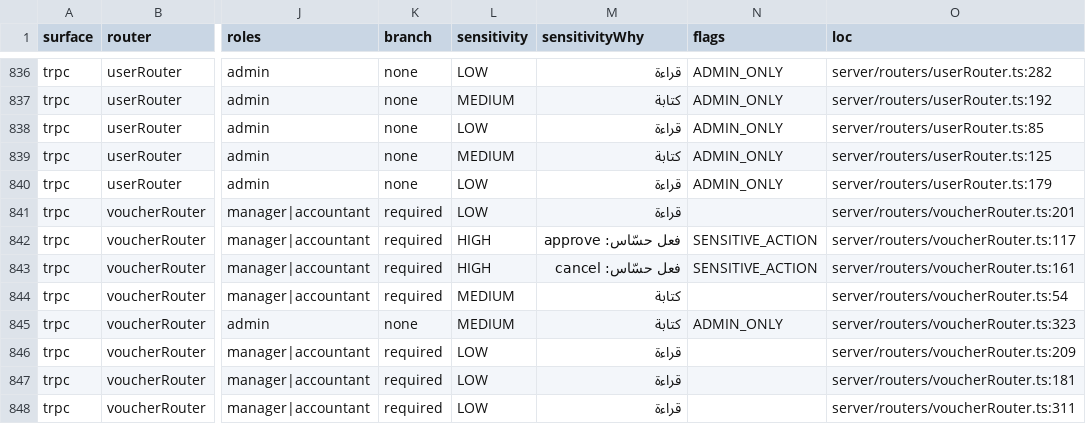
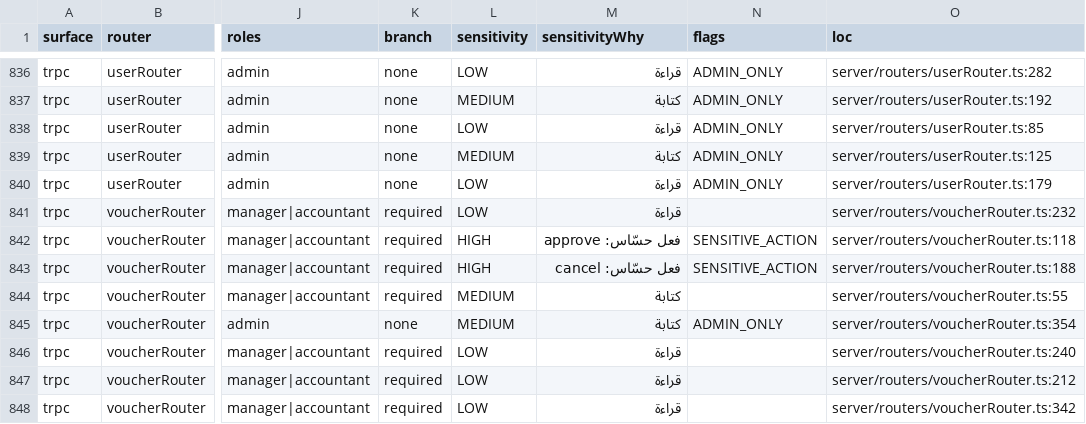
Before and after one commit to ahrrfy/business_management_system, a CSV file: docs/authz/endpoint-inventory.csv, drawn as a sheet; only a part is shown, gaps mark what is left out; the diff covers the shown part only; the diff names each change by its address in the sheet, - before the commit and + after, or states it on an @@ line.

```diff
--- a/docs/authz/endpoint-inventory.csv
+++ b/docs/authz/endpoint-inventory.csv
-O841 (loc): server/routers/voucherRouter.ts:201
+O841 (loc): server/routers/voucherRouter.ts:232
-O842 (loc): server/routers/voucherRouter.ts:117
+O842 (loc): server/routers/voucherRouter.ts:118
-O843 (loc): server/routers/voucherRouter.ts:161
+O843 (loc): server/routers/voucherRouter.ts:188
-O844 (loc): server/routers/voucherRouter.ts:54
+O844 (loc): server/routers/voucherRouter.ts:55
-O845 (loc): server/routers/voucherRouter.ts:323
+O845 (loc): server/routers/voucherRouter.ts:354
-O846 (loc): server/routers/voucherRouter.ts:209
+O846 (loc): server/routers/voucherRouter.ts:240
-O847 (loc): server/routers/voucherRouter.ts:181
+O847 (loc): server/routers/voucherRouter.ts:212
-O848 (loc): server/routers/voucherRouter.ts:311
+O848 (loc): server/routers/voucherRouter.ts:342
```
Also changed, not shown: 1 added row and 11 edited cells elsewhere in this file, 2 other files.
